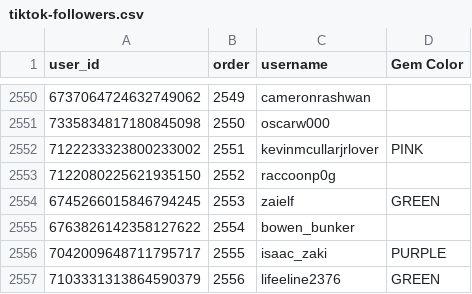
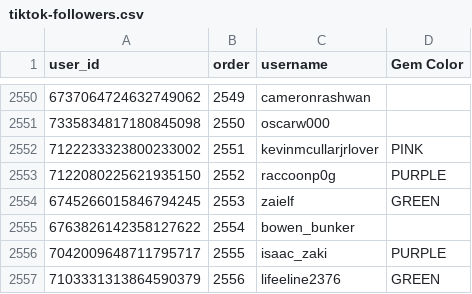
Before and after one commit to dvdaines/year-unplugged-dashboard, a CSV file: data/tiktok-followers.csv, drawn as a sheet; only a part is shown, gaps mark what is left out.

Commit message:
update gems

```diff
--- a/data/tiktok-followers.csv
+++ b/data/tiktok-followers.csv
@@ -2552,3 +2552,3 @@ user_id,order,username,Gem Color
 7122233323800233002,2551,kevinmcullarjrlover,PINK
-7122080225621935150,2552,raccoonp0g,
+7122080225621935150,2552,raccoonp0g,PURPLE
 6745266015846794245,2553,zaielf,GREEN
```
